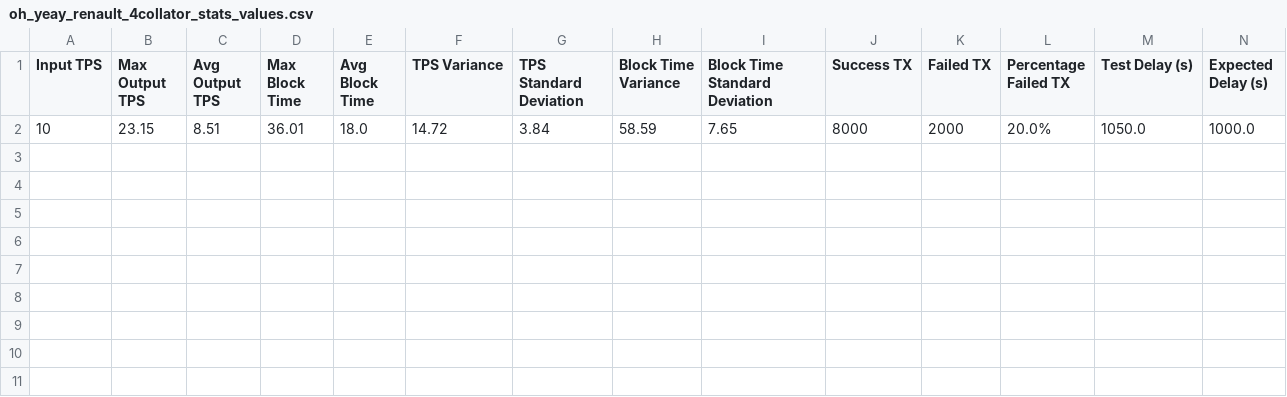
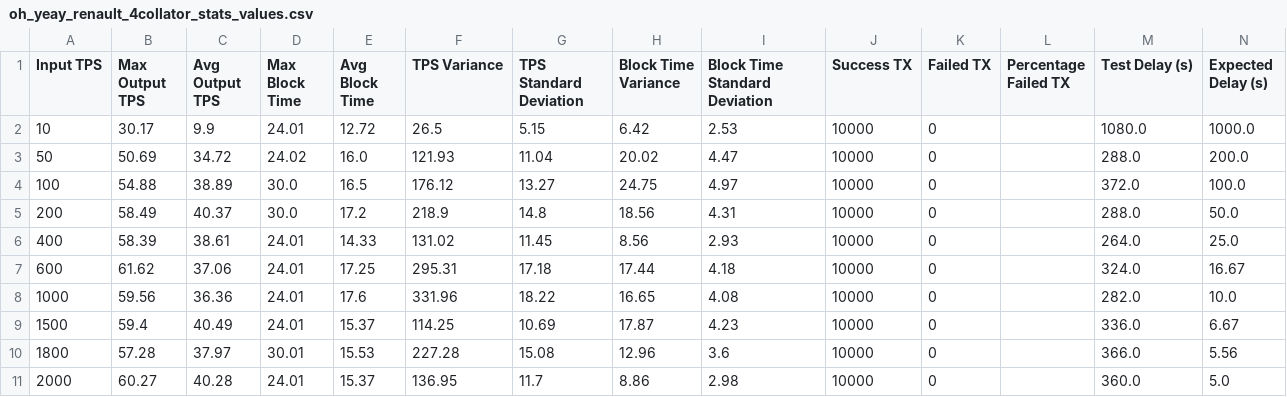
Before and after one commit to lucgerrits/sim-multichain-with-polkadot-and-substrate, a CSV file: results/block_logs/oh_yeay_renault_4collator_stats_values.csv, drawn as a sheet; removed rows and columns are numbered as before the commit, all else as after; the diff names each change by its address in the sheet, - before the commit and + after, or states it on an @@ line.

```diff
--- a/results/block_logs/oh_yeay_renault_4collator_stats_values.csv
+++ b/results/block_logs/oh_yeay_renault_4collator_stats_values.csv
-row 2: 10 | 23.15 | 8.51 | 36.01 | 18.0 | 14.72 | 3.84 | 58.59 | 7.65 | 8000 | 2000 | 20.0% | 1050.0 | 1000.0
+row 2: 10 | 30.17 | 9.9 | 24.01 | 12.72 | 26.5 | 5.15 | 6.42 | 2.53 | 10000 | 0 |  | 1080.0 | 1000.0
+row 3: 50 | 50.69 | 34.72 | 24.02 | 16.0 | 121.93 | 11.04 | 20.02 | 4.47 | 10000 | 0 |  | 288.0 | 200.0
+row 4: 100 | 54.88 | 38.89 | 30.0 | 16.5 | 176.12 | 13.27 | 24.75 | 4.97 | 10000 | 0 |  | 372.0 | 100.0
+row 5: 200 | 58.49 | 40.37 | 30.0 | 17.2 | 218.9 | 14.8 | 18.56 | 4.31 | 10000 | 0 |  | 288.0 | 50.0
+row 6: 400 | 58.39 | 38.61 | 24.01 | 14.33 | 131.02 | 11.45 | 8.56 | 2.93 | 10000 | 0 |  | 264.0 | 25.0
+row 7: 600 | 61.62 | 37.06 | 24.01 | 17.25 | 295.31 | 17.18 | 17.44 | 4.18 | 10000 | 0 |  | 324.0 | 16.67
+row 8: 1000 | 59.56 | 36.36 | 24.01 | 17.6 | 331.96 | 18.22 | 16.65 | 4.08 | 10000 | 0 |  | 282.0 | 10.0
+row 9: 1500 | 59.4 | 40.49 | 24.01 | 15.37 | 114.25 | 10.69 | 17.87 | 4.23 | 10000 | 0 |  | 336.0 | 6.67
+row 10: 1800 | 57.28 | 37.97 | 30.01 | 15.53 | 227.28 | 15.08 | 12.96 | 3.6 | 10000 | 0 |  | 366.0 | 5.56
+row 11: 2000 | 60.27 | 40.28 | 24.01 | 15.37 | 136.95 | 11.7 | 8.86 | 2.98 | 10000 | 0 |  | 360.0 | 5.0
```
Also changed, not shown: results/block_logs/insurance/oh_yeay_10000totaltx_4collator_10tps_0_block_stats_Insurance Chain Cloud.csv, results/block_logs/oh_yeay_insurance_4collator_stats_values.csv, 38 other files.
